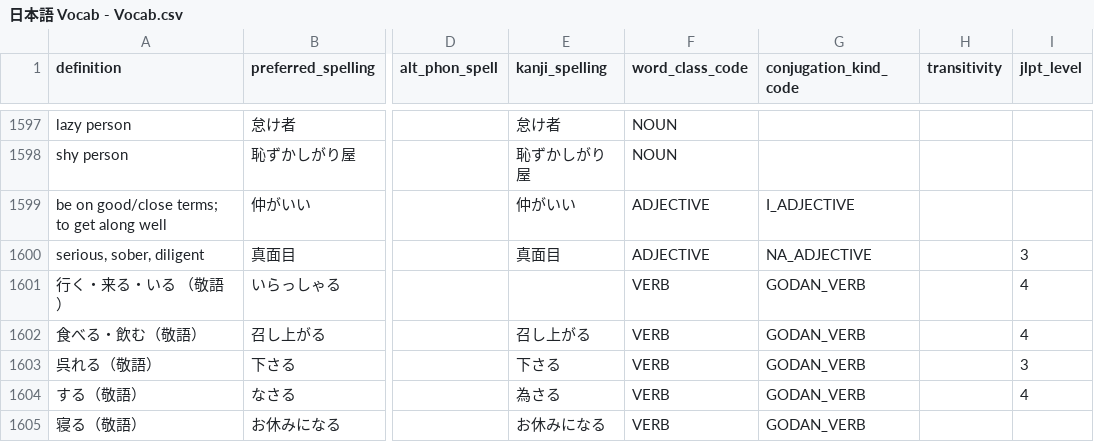
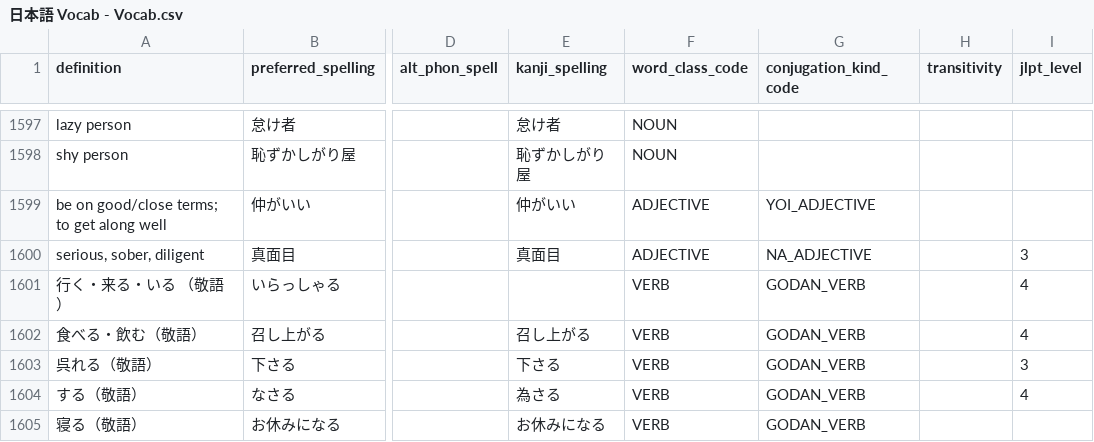
Before and after one commit to paploo/goi, a CSV file: files/日本語 Vocab - Vocab.csv, drawn as a sheet; only a part is shown, gaps mark what is left out; the diff names each change by its address in the sheet, - before the commit and + after, or states it on an @@ line.

```diff
--- a/files/日本語 Vocab - Vocab.csv
+++ b/files/日本語 Vocab - Vocab.csv
-G1599 (conjugation_kind_code): I_ADJECTIVE
+G1599 (conjugation_kind_code): YOI_ADJECTIVE
```
Also changed, not shown: files/vocabulary/anki.csv, files/vocabulary/google_sheet.csv, 1 other file.
